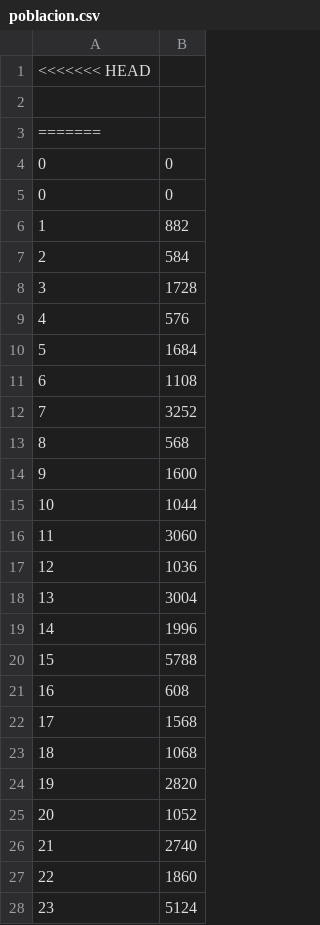
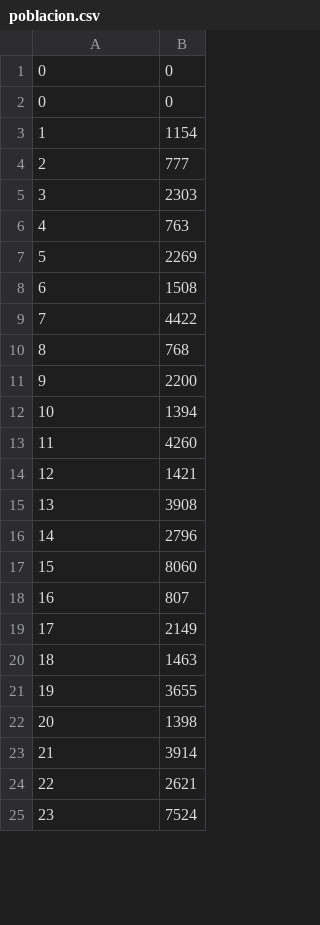
Before and after one commit to PMegias/pylers, a CSV file: res/poblacion.csv, drawn as a sheet; only a part is shown; removed rows and columns are numbered as before the commit, all else as after; the diff covers the shown part only; the diff names each change by its address in the sheet, - before the commit and + after, or states it on an @@ line.

```diff
--- a/res/poblacion.csv
+++ b/res/poblacion.csv
-row 1: <<<<<<< HEAD
-row 2: (empty)
-row 3: =======
-B3: 882
+B3: 1154
-B4: 584
+B4: 777
-B5: 1728
+B5: 2303
-B6: 576
+B6: 763
-B7: 1684
+B7: 2269
-B8: 1108
+B8: 1508
-B9: 3252
+B9: 4422
-B10: 568
+B10: 768
-B11: 1600
+B11: 2200
-B12: 1044
+B12: 1394
-B13: 3060
+B13: 4260
-B14: 1036
+B14: 1421
-B15: 3004
+B15: 3908
-B16: 1996
+B16: 2796
-B17: 5788
+B17: 8060
-B18: 608
+B18: 807
-B19: 1568
+B19: 2149
-B20: 1068
+B20: 1463
-B21: 2820
+B21: 3655
-B22: 1052
+B22: 1398
-B23: 2740
+B23: 3914
-B24: 1860
+B24: 2621
-B25: 5124
+B25: 7524
```
Also changed, not shown: 19 added rows, 33 removed rows, 18 edited cells and row numbers in column A elsewhere in this file, res/morticion.csv, res/nacimiento.csv.
